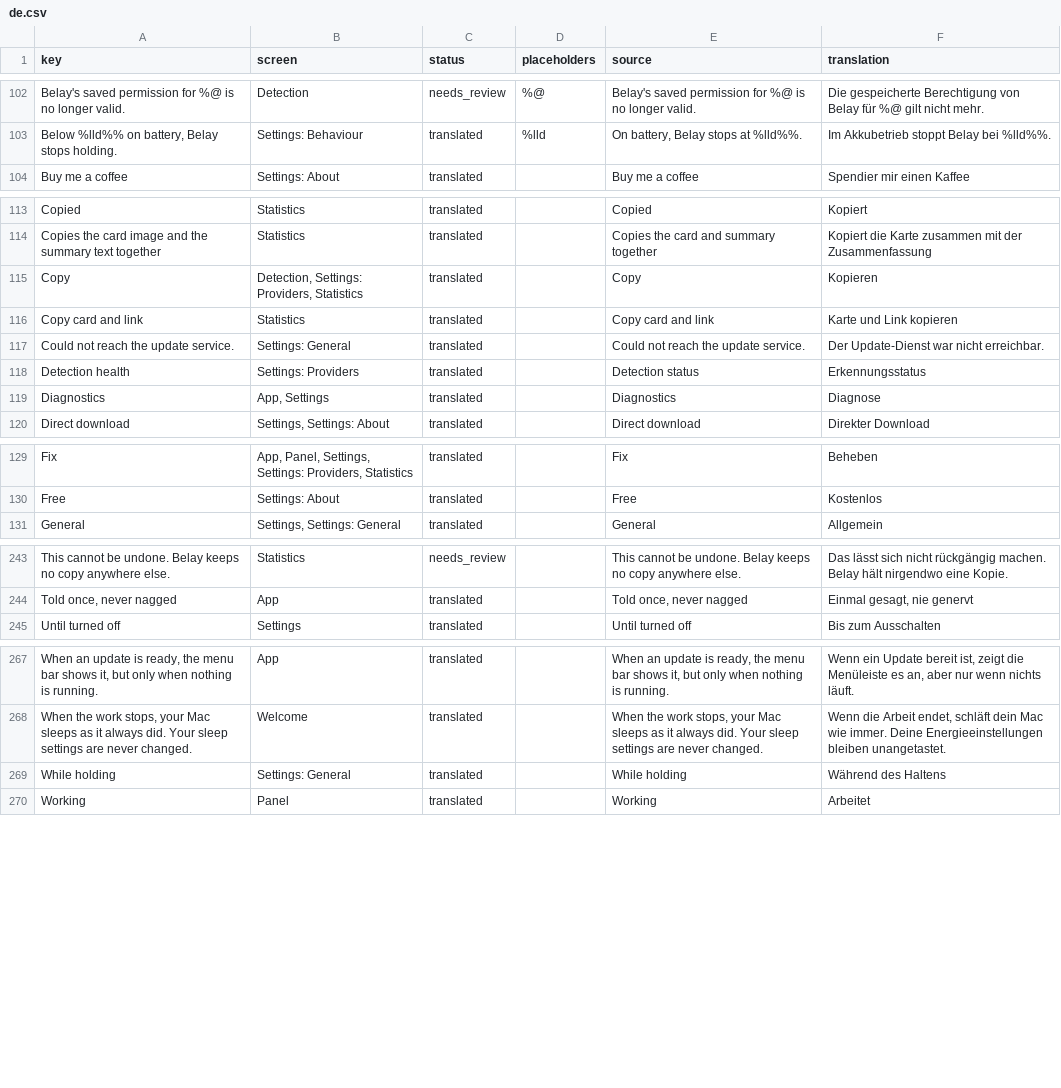
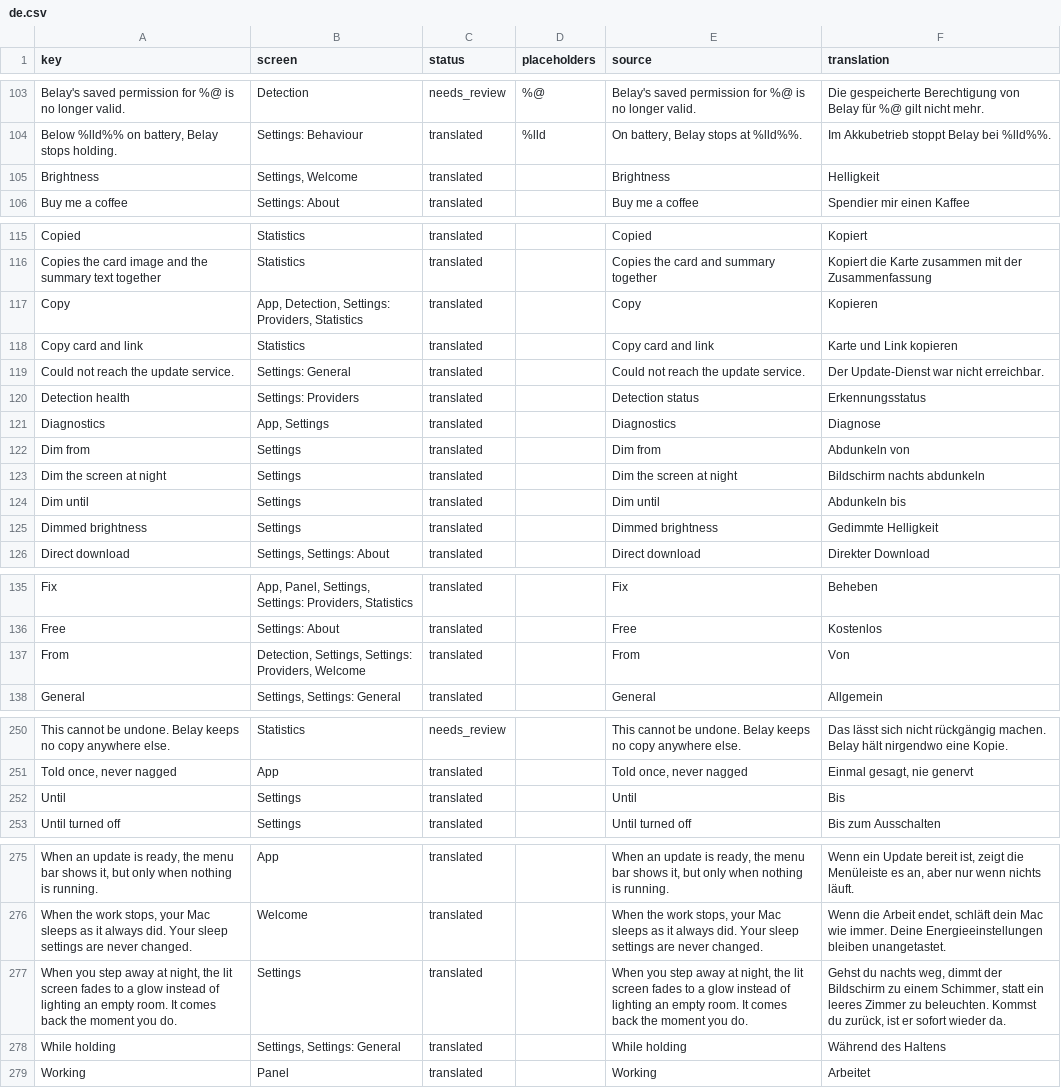
Before and after one commit to PerfectoWeb/Belay, a CSV file: Localization/de.csv, drawn as a sheet; only a part is shown, gaps mark what is left out; addresses are those after the commit; the diff covers the shown part only; the diff names each change by its address in the sheet, - before the commit and + after, or states it on an @@ line.

```diff
--- a/Localization/de.csv
+++ b/Localization/de.csv
+row 105: Brightness | Settings, Welcome | translated |  | Brightness | Helligkeit
-B117 (screen): Detection, Settings: Providers, Statistics
+B117 (screen): App, Detection, Settings: Providers, Statistics
+row 122: Dim from | Settings | translated |  | Dim from | Abdunkeln von
+row 123: Dim the screen at night | Settings | translated |  | Dim the screen at night | Bildschirm nachts abdunkeln
+row 124: Dim until | Settings | translated |  | Dim until | Abdunkeln bis
+row 125: Dimmed brightness | Settings | translated |  | Dimmed brightness | Gedimmte Helligkeit
+row 137: From | Detection, Settings, Settings: Providers, Welcome | translated |  | From | Von
+row 252: Until | Settings | translated |  | Until | Bis
+row 277: When you step away at night, the lit screen fades to a glow instead of lighting an empty room. It comes back the moment you do. | Settings | translated |  | When you step away at night, the lit screen fades to a glow instead of lighting an empty room. It comes back the moment you do. | Gehst du nachts weg, dimmt der Bildschirm zu einem Schimmer, statt ein leeres Zimmer zu beleuchten. Kommst du zurück, ist er sofort wieder da.
-B278 (screen): Settings: General
+B278 (screen): Settings, Settings: General
```
Also changed, not shown: 1 moved row and 3 edited cells elsewhere in this file, Localization/en.csv, Localization/es.csv, 19 other files.
